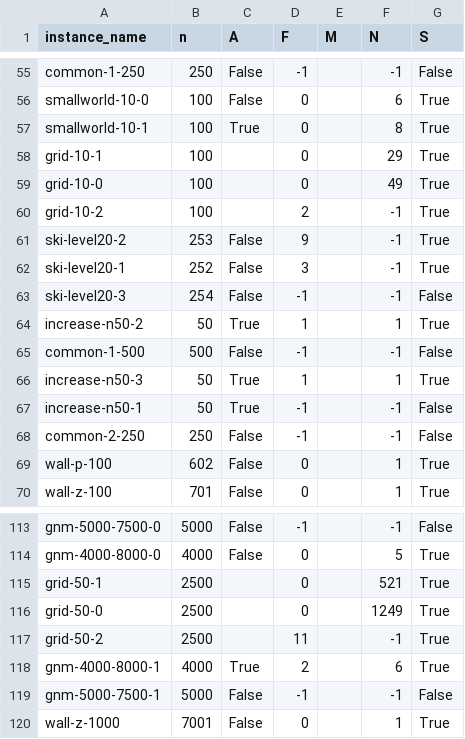
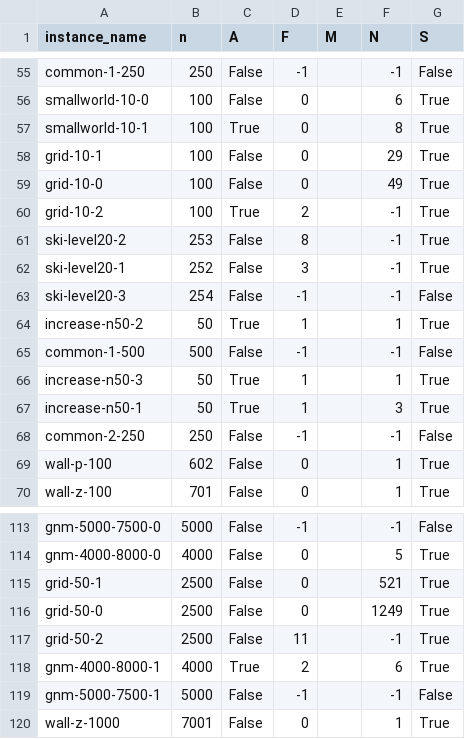
Before and after one commit to sanderengel/ad_red_scare, a CSV file: results.csv, drawn as a sheet; only a part is shown, gaps mark what is left out; the diff covers the shown part only.

```diff
--- a/results.csv
+++ b/results.csv
@@ -57,6 +57,6 @@ smallworld-10-0,100,False,0,,6,True
 smallworld-10-1,100,True,0,,8,True
-grid-10-1,100,,0,,29,True
-grid-10-0,100,,0,,49,True
-grid-10-2,100,,2,,-1,True
-ski-level20-2,253,False,9,,-1,True
+grid-10-1,100,False,0,,29,True
+grid-10-0,100,False,0,,49,True
+grid-10-2,100,True,2,,-1,True
+ski-level20-2,253,False,8,,-1,True
 ski-level20-1,252,False,3,,-1,True
@@ -66,3 +66,3 @@ common-1-500,500,False,-1,,-1,False
 increase-n50-3,50,True,1,,1,True
-increase-n50-1,50,True,-1,,-1,False
+increase-n50-1,50,True,1,,3,True
 common-2-250,250,False,-1,,-1,False
@@ -114,5 +114,5 @@ gnm-5000-7500-0,5000,False,-1,,-1,False
 gnm-4000-8000-0,4000,False,0,,5,True
-grid-50-1,2500,,0,,521,True
-grid-50-0,2500,,0,,1249,True
-grid-50-2,2500,,11,,-1,True
+grid-50-1,2500,False,0,,521,True
+grid-50-0,2500,False,0,,1249,True
+grid-50-2,2500,False,11,,-1,True
 gnm-4000-8000-1,4000,True,2,,6,True
```
Also changed, not shown: 20 edited cells elsewhere in this file, 4 other files.
